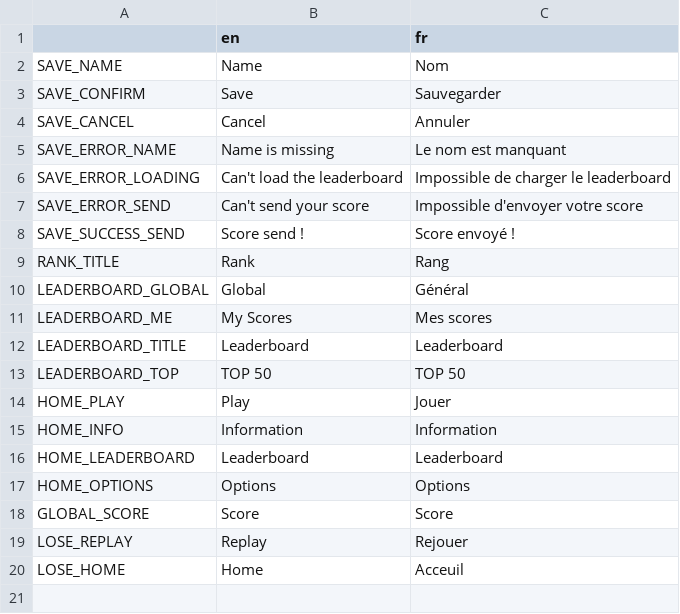
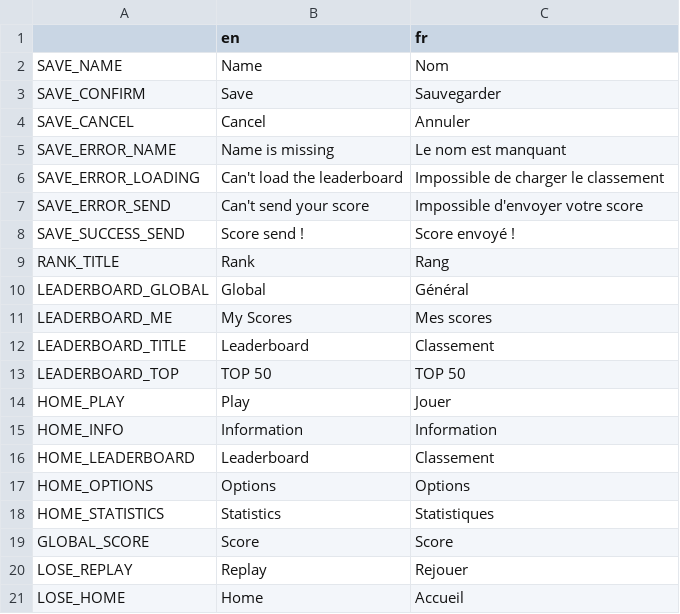
Before and after one commit to Miny320/Falling-Square, a CSV file: locales/locales.csv, drawn as a sheet.

Commit message:
✨ Add statistics view
Also store number of game

```diff
--- a/locales/locales.csv
+++ b/locales/locales.csv
@@ -5,3 +5,3 @@ SAVE_CANCEL,Cancel,Annuler
 SAVE_ERROR_NAME,Name is missing,Le nom est manquant
-SAVE_ERROR_LOADING,Can't load the leaderboard,Impossible de charger le leaderboard
+SAVE_ERROR_LOADING,Can't load the leaderboard,Impossible de charger le classement
 SAVE_ERROR_SEND,Can't send your score,Impossible d'envoyer votre score
@@ -11,3 +11,3 @@ LEADERBOARD_GLOBAL,Global,Général
 LEADERBOARD_ME,My Scores,Mes scores
-LEADERBOARD_TITLE,Leaderboard,Leaderboard
+LEADERBOARD_TITLE,Leaderboard,Classement
 LEADERBOARD_TOP,TOP 50,TOP 50
@@ -15,6 +15,7 @@ HOME_PLAY,Play,Jouer
 HOME_INFO,Information,Information
-HOME_LEADERBOARD,Leaderboard,Leaderboard
+HOME_LEADERBOARD,Leaderboard,Classement
 HOME_OPTIONS,Options,Options
+HOME_STATISTICS,Statistics,Statistiques
 GLOBAL_SCORE,Score,Score
 LOSE_REPLAY,Replay,Rejouer
-LOSE_HOME,Home,Acceuil
+LOSE_HOME,Home,Accueil
```
Also changed, not shown: 6 other files.
